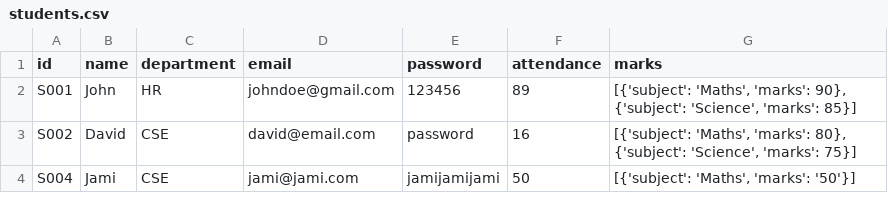
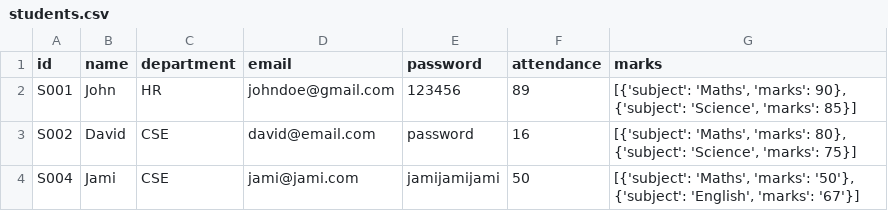
Before and after one commit to vaishnavicode/University-Management-System, a CSV file: data/students.csv, drawn as a sheet.

Commit message:
Updated Add Marks method

```diff
--- a/data/students.csv
+++ b/data/students.csv
@@ -3,2 +3,2 @@ S001,John,HR,johndoe@gmail.com,123456,89,"[{'subject': 'Maths', 'marks': 90}, {'
 S002,David,CSE,david@email.com,password,16,"[{'subject': 'Maths', 'marks': 80}, {'subject': 'Science', 'marks': 75}]"
-S004,Jami,CSE,jami@jami.com,jamijamijami,50,"[{'subject': 'Maths', 'marks': '50'}]"
+S004,Jami,CSE,jami@jami.com,jamijamijami,50,"[{'subject': 'Maths', 'marks': '50'}, {'subject': 'English', 'marks': '67'}]"
```
Also changed, not shown: 1 other file.
